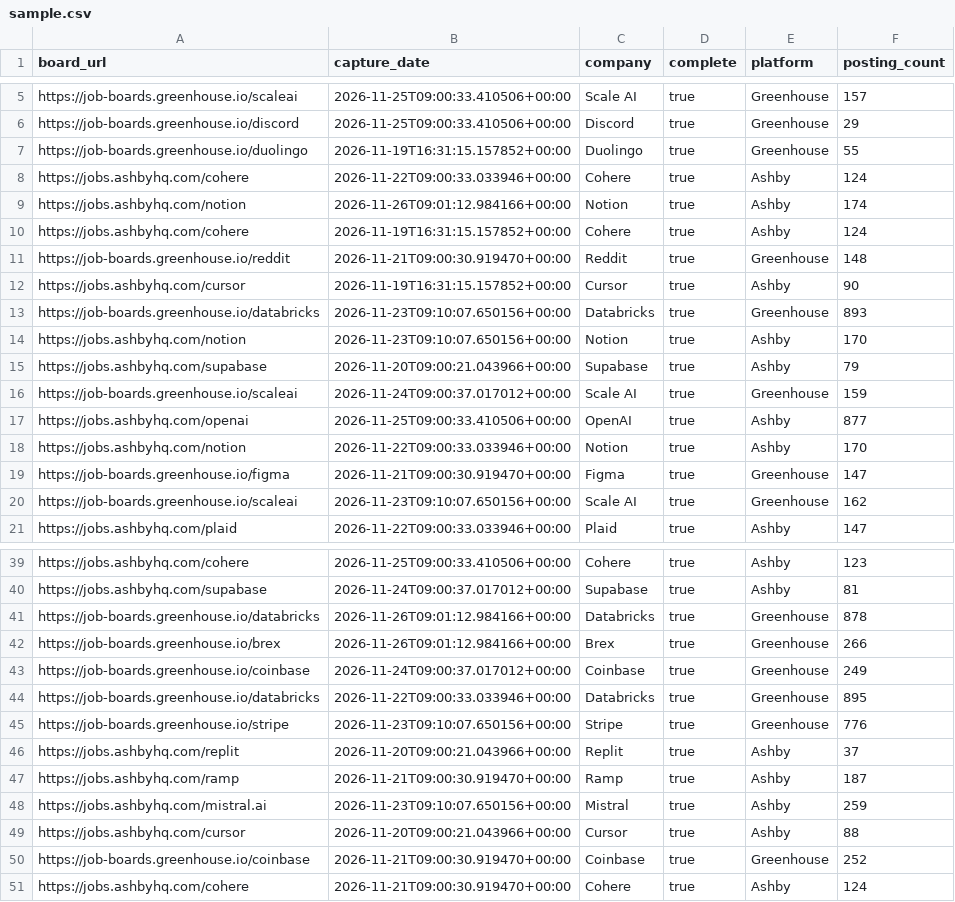
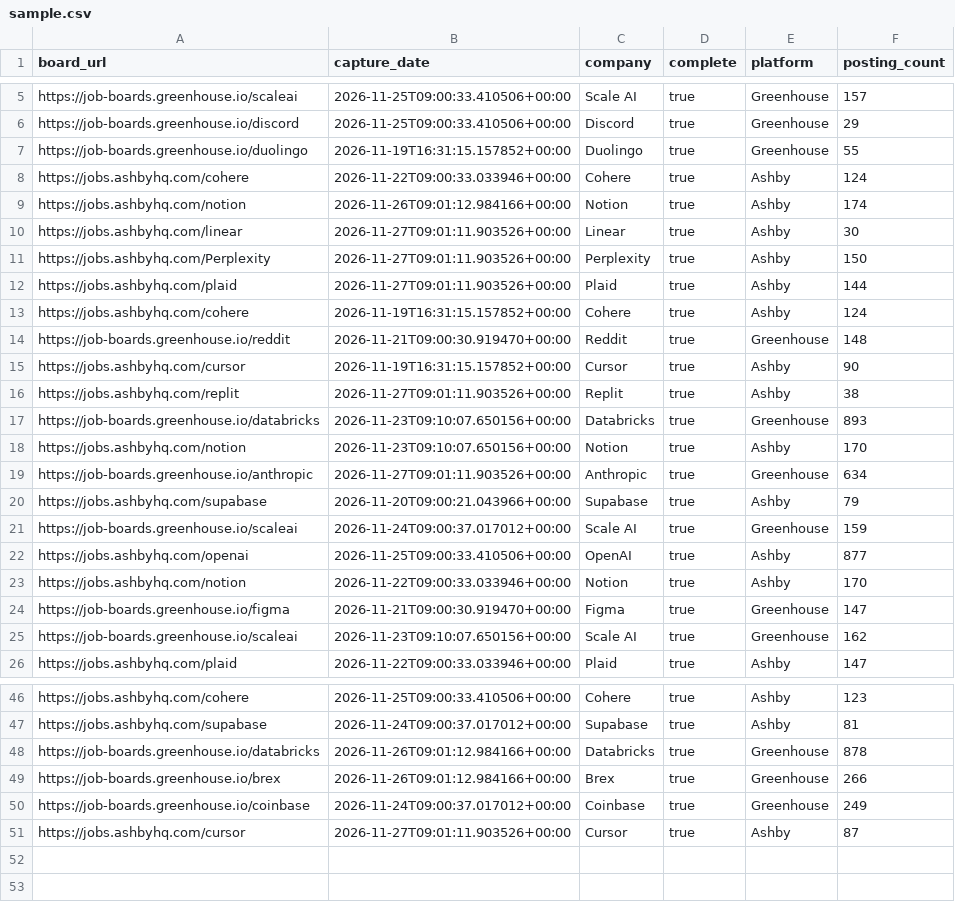
Before and after one commit to jsonifyco/public-datasets, a CSV file: datasets/tech-ai-jobs-daily-a221b54cd808/outputs/1ee398128fc6/captures-2d9457560f11/sample.csv, drawn as a sheet; only a part is shown, gaps mark what is left out; the diff covers the shown part only.

```diff
--- a/datasets/tech-ai-jobs-daily-a221b54cd808/outputs/1ee398128fc6/captures-2d9457560f11/sample.csv
+++ b/datasets/tech-ai-jobs-daily-a221b54cd808/outputs/1ee398128fc6/captures-2d9457560f11/sample.csv
@@ -9,2 +9,5 @@ https://jobs.ashbyhq.com/cohere,2026-11-22T09:00:33.033946+00:00,Cohere,true,Ash
 https://jobs.ashbyhq.com/notion,2026-11-26T09:01:12.984166+00:00,Notion,true,Ashby,174
+https://jobs.ashbyhq.com/linear,2026-11-27T09:01:11.903526+00:00,Linear,true,Ashby,30
+https://jobs.ashbyhq.com/Perplexity,2026-11-27T09:01:11.903526+00:00,Perplexity,true,Ashby,150
+https://jobs.ashbyhq.com/plaid,2026-11-27T09:01:11.903526+00:00,Plaid,true,Ashby,144
 https://jobs.ashbyhq.com/cohere,2026-11-19T16:31:15.157852+00:00,Cohere,true,Ashby,124
@@ -12,4 +15,6 @@ https://job-boards.greenhouse.io/reddit,2026-11-21T09:00:30.919470+00:00,Reddit,
 https://jobs.ashbyhq.com/cursor,2026-11-19T16:31:15.157852+00:00,Cursor,true,Ashby,90
+https://jobs.ashbyhq.com/replit,2026-11-27T09:01:11.903526+00:00,Replit,true,Ashby,38
 https://job-boards.greenhouse.io/databricks,2026-11-23T09:10:07.650156+00:00,Databricks,true,Greenhouse,893
 https://jobs.ashbyhq.com/notion,2026-11-23T09:10:07.650156+00:00,Notion,true,Ashby,170
+https://job-boards.greenhouse.io/anthropic,2026-11-27T09:01:11.903526+00:00,Anthropic,true,Greenhouse,634
 https://jobs.ashbyhq.com/supabase,2026-11-20T09:00:21.043966+00:00,Supabase,true,Ashby,79
@@ -43,9 +50,2 @@ https://job-boards.greenhouse.io/brex,2026-11-26T09:01:12.984166+00:00,Brex,true
 https://job-boards.greenhouse.io/coinbase,2026-11-24T09:00:37.017012+00:00,Coinbase,true,Greenhouse,249
-https://job-boards.greenhouse.io/databricks,2026-11-22T09:00:33.033946+00:00,Databricks,true,Greenhouse,895
-https://job-boards.greenhouse.io/stripe,2026-11-23T09:10:07.650156+00:00,Stripe,true,Greenhouse,776
-https://jobs.ashbyhq.com/replit,2026-11-20T09:00:21.043966+00:00,Replit,true,Ashby,37
-https://jobs.ashbyhq.com/ramp,2026-11-21T09:00:30.919470+00:00,Ramp,true,Ashby,187
-https://jobs.ashbyhq.com/mistral.ai,2026-11-23T09:10:07.650156+00:00,Mistral,true,Ashby,259
-https://jobs.ashbyhq.com/cursor,2026-11-20T09:00:21.043966+00:00,Cursor,true,Ashby,88
-https://job-boards.greenhouse.io/coinbase,2026-11-21T09:00:30.919470+00:00,Coinbase,true,Greenhouse,252
-https://jobs.ashbyhq.com/cohere,2026-11-21T09:00:30.919470+00:00,Cohere,true,Ashby,124
+https://jobs.ashbyhq.com/cursor,2026-11-27T09:01:11.903526+00:00,Cursor,true,Ashby,87
```
Also changed, not shown: 2 added rows elsewhere in this file, datasets/tech-ai-jobs-daily-a221b54cd808/outputs/1ee398128fc6/postings-4d6282602ee9/sample.csv, 3 other files.
